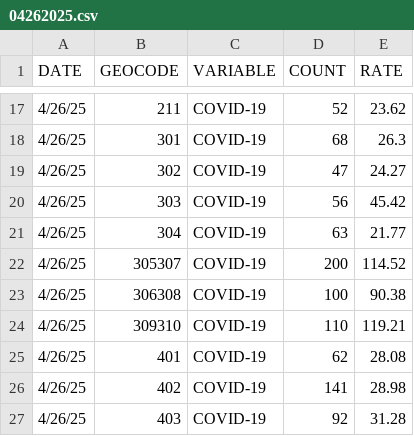
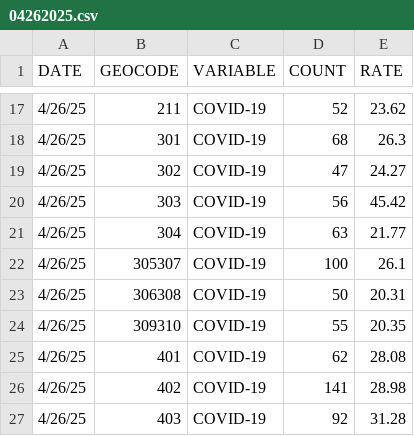
Before and after one commit to mmontesanonyc/vis-display-sandbox, a CSV file: daisy/04262025.csv, drawn as a sheet; only a part is shown, gaps mark what is left out; the diff covers the shown part only.

Commit message:
update data, drop in bar chart min max placeholder

```diff
--- a/daisy/04262025.csv
+++ b/daisy/04262025.csv
@@ -21,5 +21,5 @@
 4/26/25,304,COVID-19,63,21.77
-4/26/25,305307,COVID-19,200,114.52
-4/26/25,306308,COVID-19,100,90.38
-4/26/25,309310,COVID-19,110,119.21
+4/26/25,305307,COVID-19,100,26.1
+4/26/25,306308,COVID-19,50,20.31
+4/26/25,309310,COVID-19,55,20.35
 4/26/25,401,COVID-19,62,28.08
```
Also changed, not shown: 34 edited cells elsewhere in this file, daisy/07052025.csv, daisy/10262024.csv, 3 other files.
